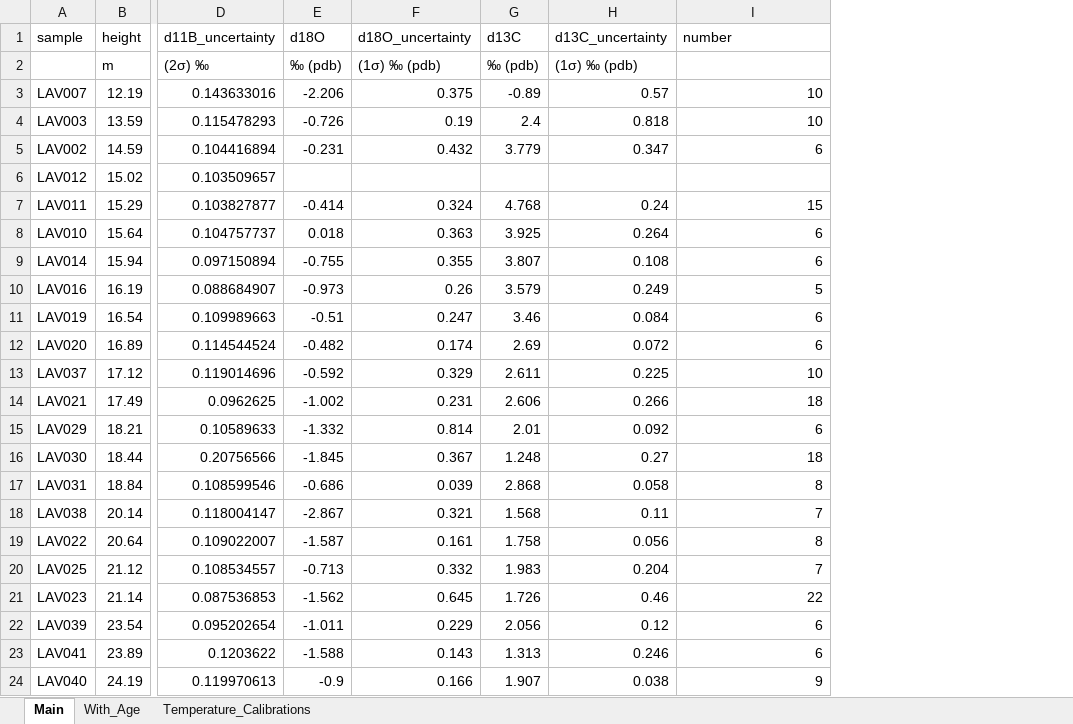
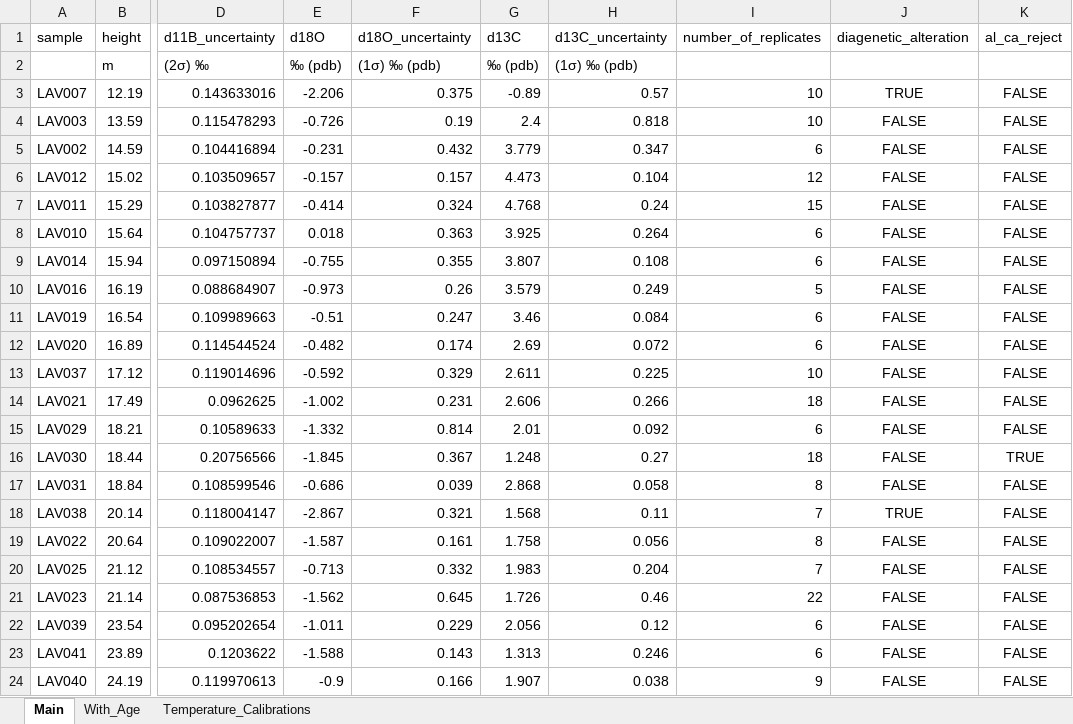
Before and after one commit to St-Andrews-Isotope-Geochemistry/Triassic-Jurassic-CO2, an Excel workbook: Data/Boron/TJ_d11B_d18O_d13C.xlsx, sheet Main, drawn as a sheet; only a part is shown, gaps mark what is left out; values as stored, in another font and other column widths than the file's, no borders; the diff names each change by its address in the sheet, - before the commit and + after, or states it on an @@ line.

Commit message:
Big update to change data files, adding additional criteria for point rejection, and trialling additional smoothing of the ensemble.

```diff
--- a/Data/Boron/TJ_d11B_d18O_d13C.xlsx (sheet Main)
+++ b/Data/Boron/TJ_d11B_d18O_d13C.xlsx (sheet Main)
+column J (diagenetic_alteration), rows 3-24: TRUE | FALSE | FALSE | FALSE | FALSE | FALSE | FALSE | FALSE | FALSE | FALSE | FALSE | FALSE | FALSE | FALSE | FALSE | TRUE | FALSE | FALSE | FALSE | FALSE | FALSE | FALSE
+column K (al_ca_reject), rows 3-24: FALSE | FALSE | FALSE | FALSE | FALSE | FALSE | FALSE | FALSE | FALSE | FALSE | FALSE | FALSE | FALSE | TRUE | FALSE | FALSE | FALSE | FALSE | FALSE | FALSE | FALSE | FALSE
-I1: number
+I1: number_of_replicates
-E6 (d18O): (empty)
+E6 (d18O): -0.157
-F6 (d18O_uncertainty): (empty)
+F6 (d18O_uncertainty): 0.157
-G6 (d13C): (empty)
+G6 (d13C): 4.473
-H6 (d13C_uncertainty): (empty)
+H6 (d13C_uncertainty): 0.104
-I6 (number_of_replicates): (empty)
+I6 (number_of_replicates): 12
```
Also changed, not shown: sheet Temperature_Calibrations, sheet With_Age, 46 other files.
